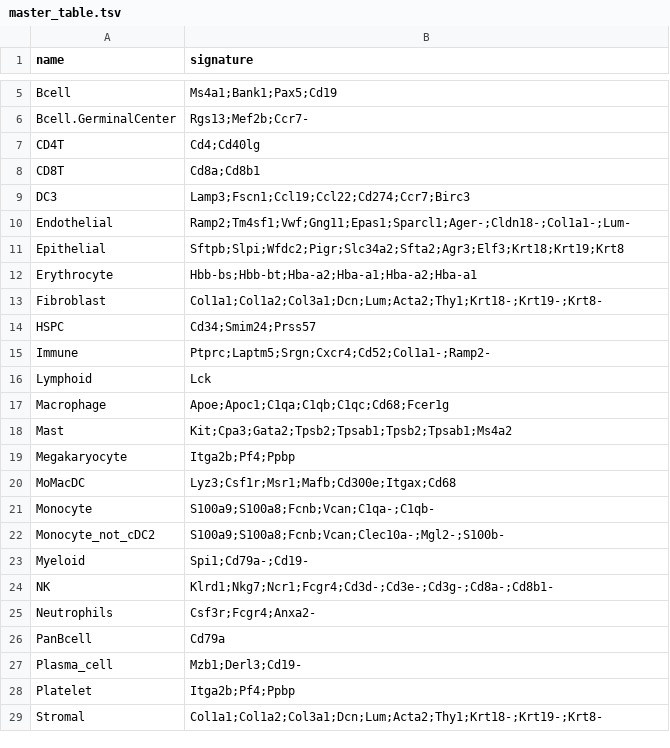
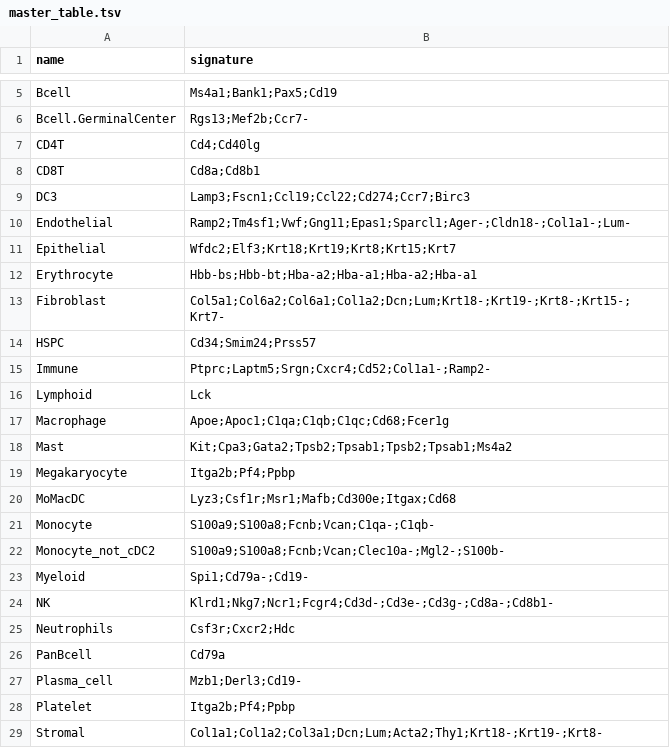
Before and after one commit to carmonalab/scGate_models, a TSV file: mouse/HiTME/master_table.tsv, drawn as a sheet; only a part is shown, gaps mark what is left out.

Commit message:
improve fibroblast and neutrophils models

```diff
--- a/mouse/HiTME/master_table.tsv
+++ b/mouse/HiTME/master_table.tsv
@@ -10,5 +10,5 @@ DC3	Lamp3;Fscn1;Ccl19;Ccl22;Cd274;Ccr7;Birc3
 Endothelial	Ramp2;Tm4sf1;Vwf;Gng11;Epas1;Sparcl1;Ager-;Cldn18-;Col1a1-;Lum-
-Epithelial	Sftpb;Slpi;Wfdc2;Pigr;Slc34a2;Sfta2;Agr3;Elf3;Krt18;Krt19;Krt8
+Epithelial	Wfdc2;Elf3;Krt18;Krt19;Krt8;Krt15;Krt7
 Erythrocyte	Hbb-bs;Hbb-bt;Hba-a2;Hba-a1;Hba-a2;Hba-a1
-Fibroblast	Col1a1;Col1a2;Col3a1;Dcn;Lum;Acta2;Thy1;Krt18-;Krt19-;Krt8-
+Fibroblast	Col5a1;Col6a2;Col6a1;Col1a2;Dcn;Lum;Krt18-;Krt19-;Krt8-;Krt15-;Krt7-
 HSPC	Cd34;Smim24;Prss57
@@ -24,3 +24,3 @@ Myeloid	Spi1;Cd79a-;Cd19-
 NK	Klrd1;Nkg7;Ncr1;Fcgr4;Cd3d-;Cd3e-;Cd3g-;Cd8a-;Cd8b1-
-Neutrophils	Csf3r;Fcgr4;Anxa2-
+Neutrophils	Csf3r;Cxcr2;Hdc
 PanBcell	Cd79a
```
